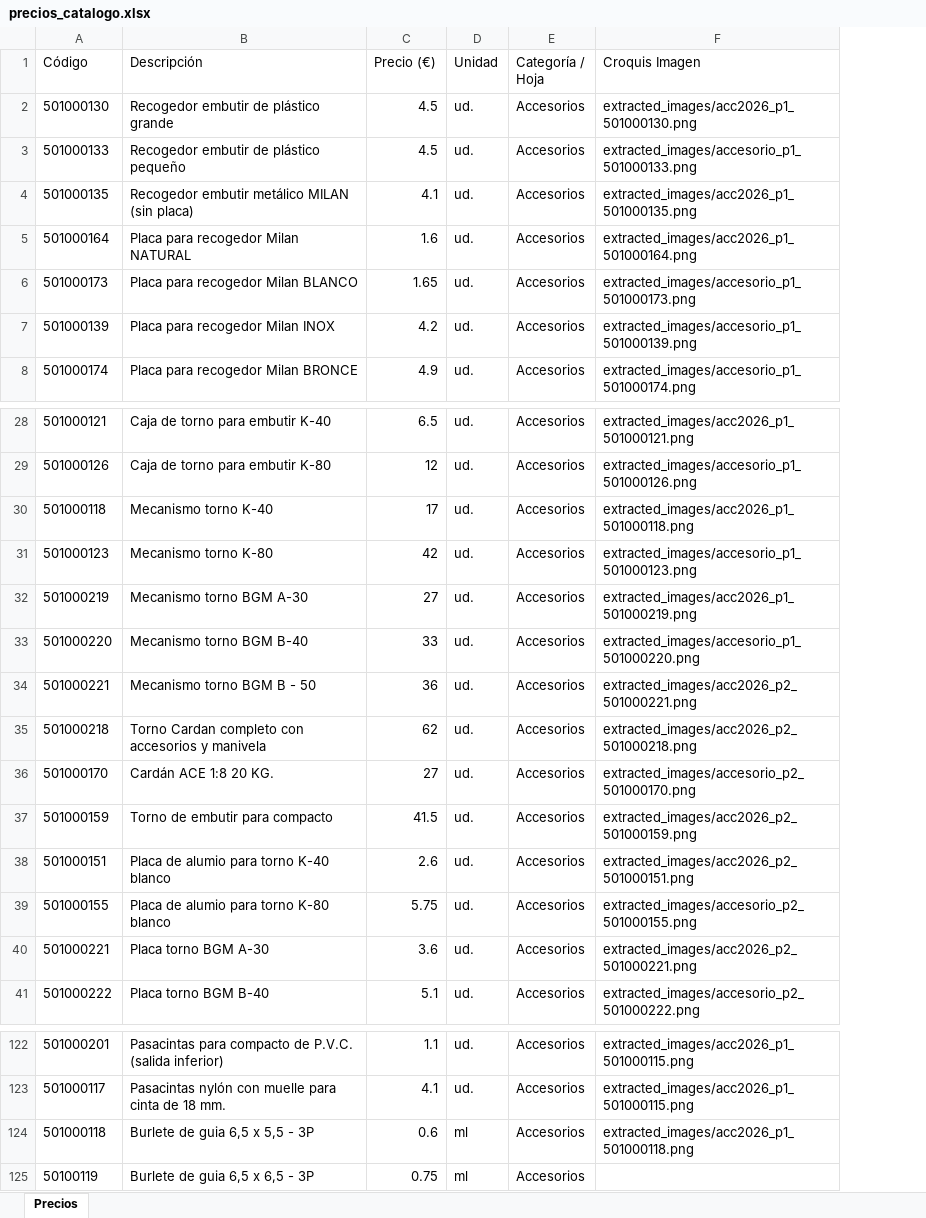
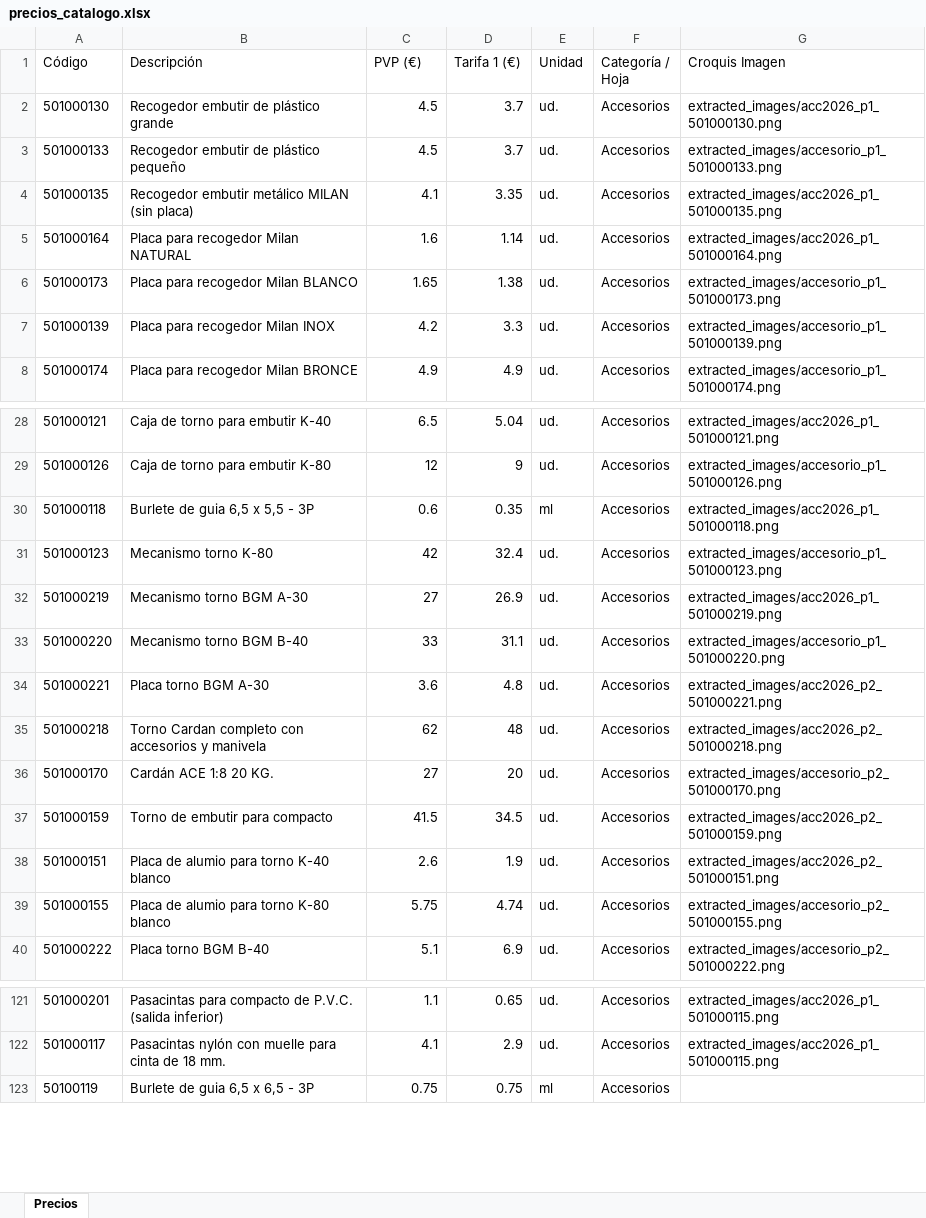
Before and after one commit to EnriqueALDAOPENSADO2/AGRELA, an Excel workbook: precios_catalogo.xlsx, sheet Precios, drawn as a sheet; only a part is shown, gaps mark what is left out; values as stored, in another font and other column widths than the file's, no borders; removed rows and columns are numbered as before the commit, all else as after; the diff names each change by its address in the sheet, - before the commit and + after, or states it on an @@ line.

Commit message:
Actualizar catalogo a Tarifas 2026 con selector de Tarifa (PVP / T1) y simplificar a confeccion de facturas

```diff
--- a/precios_catalogo.xlsx (sheet Precios)
+++ b/precios_catalogo.xlsx (sheet Precios)
+column D (Tarifa 1 (€)), rows 2-8: 3.7 | 3.7 | 3.35 | 1.14 | 1.38 | 3.3 | 4.9; rows 28-40: 5.04 | 9 | 0.35 | 32.4 | 26.9 | 31.1 | 4.8 | 48 | 20 | 34.5 | 1.9 | 4.74 | 6.9; rows 121-123: 0.65 | 2.9 | 0.75
-C1: Precio (€)
+C1: PVP (€)
-B30 (Descripción): Mecanismo torno K-40
+B30 (Descripción): Burlete de guia 6,5 x 5,5 - 3P
-C30 (PVP (€)): 17
+C30 (PVP (€)): 0.6
-E30 (Unidad): ud.
+E30 (Unidad): ml
-B34 (Descripción): Mecanismo torno BGM B - 50
+B34 (Descripción): Placa torno BGM A-30
-C34 (PVP (€)): 36
+C34 (PVP (€)): 3.6
-row 40: 501000221 | Placa torno BGM A-30 | 3.6 | ud. | Accesorios | extracted_images/acc2026_p2_501000221.png
-row 124: 501000118 | Burlete de guia 6,5 x 5,5 - 3P | 0.6 | ml | Accesorios | extracted_images/acc2026_p1_501000118.png
```
Also changed, not shown: registro_compras_ventas.xlsx, windows/precios_catalogo.xlsx, 43 other files.
